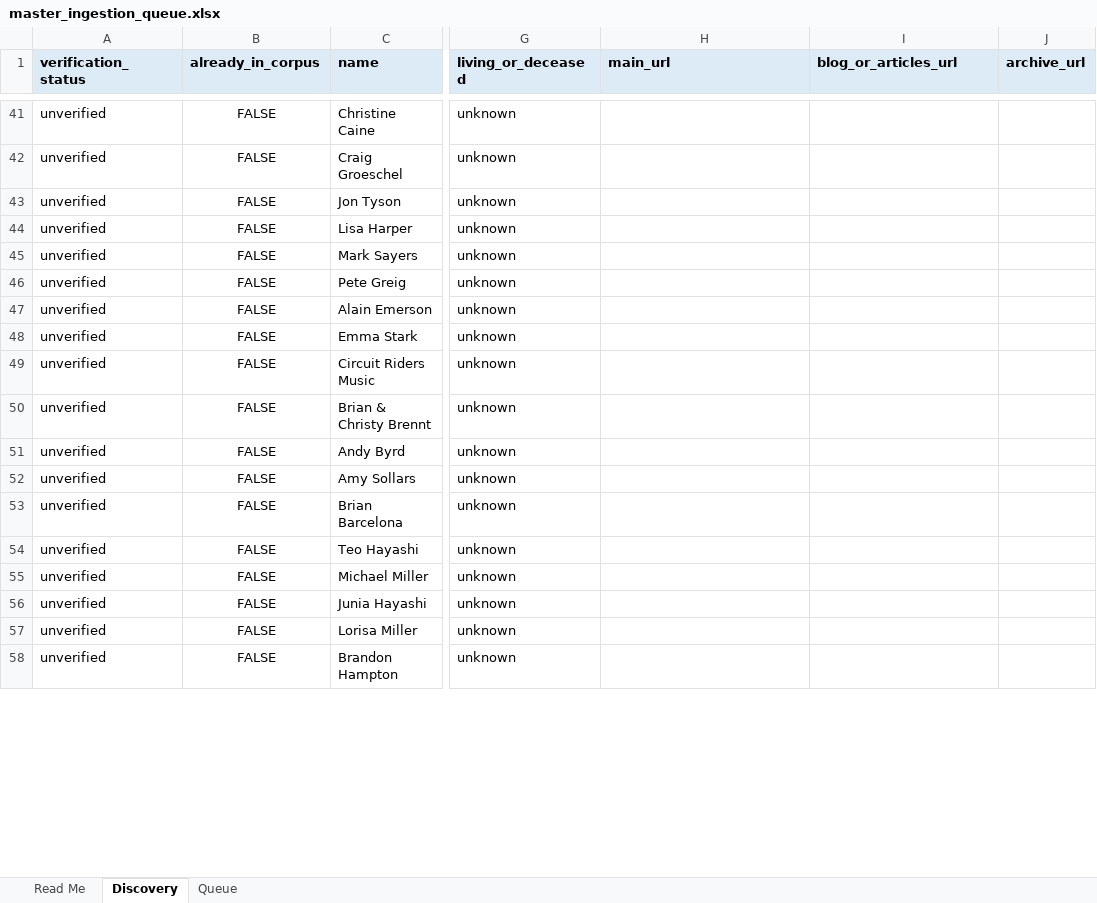
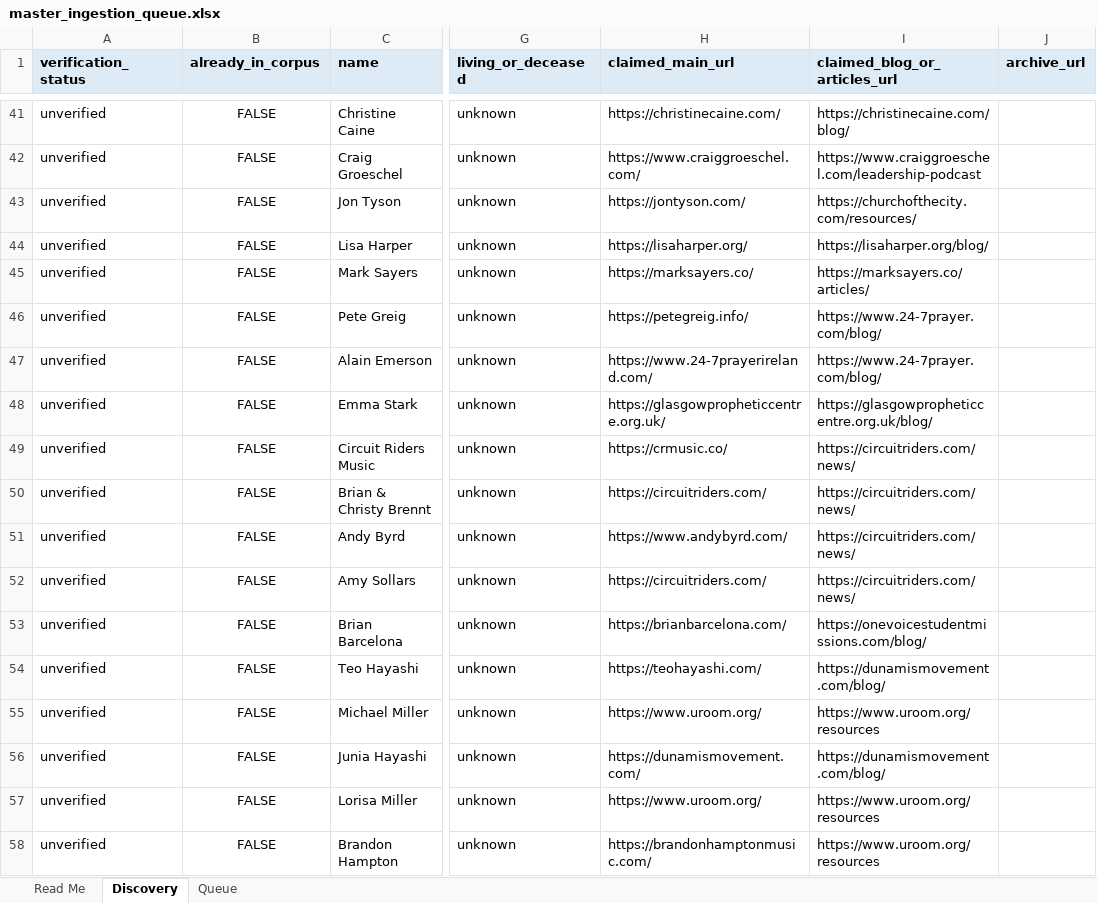
Before and after one commit to alxwhitley/new-wine, an Excel workbook: docs/ingestion/master_ingestion_queue.xlsx, sheet Discovery, drawn as a sheet; only a part is shown, gaps mark what is left out; values as stored, in another font and other column widths than the file's, no borders; the diff covers the shown part only; the diff names each change by its address in the sheet, - before the commit and + after, or states it on an @@ line.

```diff
--- a/docs/ingestion/master_ingestion_queue.xlsx (sheet Discovery)
+++ b/docs/ingestion/master_ingestion_queue.xlsx (sheet Discovery)
-H1: main_url
+H1: claimed_main_url
-I1: blog_or_articles_url
+I1: claimed_blog_or_articles_url
-H41 (claimed_main_url): (empty)
+H41 (claimed_main_url): https://christinecaine.com/
-I41 (claimed_blog_or_articles_url): (empty)
+I41 (claimed_blog_or_articles_url): https://christinecaine.com/blog/
-H42 (claimed_main_url): (empty)
+H42 (claimed_main_url): https://www.craiggroeschel.com/
-I42 (claimed_blog_or_articles_url): (empty)
+I42 (claimed_blog_or_articles_url): https://www.craiggroeschel.com/leadership-podcast
-H43 (claimed_main_url): (empty)
+H43 (claimed_main_url): https://jontyson.com/
-I43 (claimed_blog_or_articles_url): (empty)
+I43 (claimed_blog_or_articles_url): https://churchofthecity.com/resources/
-H44 (claimed_main_url): (empty)
+H44 (claimed_main_url): https://lisaharper.org/
-I44 (claimed_blog_or_articles_url): (empty)
+I44 (claimed_blog_or_articles_url): https://lisaharper.org/blog/
-H45 (claimed_main_url): (empty)
+H45 (claimed_main_url): https://marksayers.co/
-I45 (claimed_blog_or_articles_url): (empty)
+I45 (claimed_blog_or_articles_url): https://marksayers.co/articles/
-H46 (claimed_main_url): (empty)
+H46 (claimed_main_url): https://petegreig.info/
-I46:I47 (claimed_blog_or_articles_url): (empty)
+I46:I47 (claimed_blog_or_articles_url): https://www.24-7prayer.com/blog/
-H47 (claimed_main_url): (empty)
+H47 (claimed_main_url): https://www.24-7prayerireland.com/
-H48 (claimed_main_url): (empty)
+H48 (claimed_main_url): https://glasgowpropheticcentre.org.uk/
-I48 (claimed_blog_or_articles_url): (empty)
+I48 (claimed_blog_or_articles_url): https://glasgowpropheticcentre.org.uk/blog/
-H49 (claimed_main_url): (empty)
+H49 (claimed_main_url): https://crmusic.co/
-I49:I52 (claimed_blog_or_articles_url): (empty)
+I49:I52 (claimed_blog_or_articles_url): https://circuitriders.com/news/
-H50 (claimed_main_url): (empty)
+H50 (claimed_main_url): https://circuitriders.com/
-H51 (claimed_main_url): (empty)
+H51 (claimed_main_url): https://www.andybyrd.com/
-H52 (claimed_main_url): (empty)
+H52 (claimed_main_url): https://circuitriders.com/
-H53 (claimed_main_url): (empty)
+H53 (claimed_main_url): https://brianbarcelona.com/
-I53 (claimed_blog_or_articles_url): (empty)
+I53 (claimed_blog_or_articles_url): https://onevoicestudentmissions.com/blog/
-H54 (claimed_main_url): (empty)
+H54 (claimed_main_url): https://teohayashi.com/
-I54 (claimed_blog_or_articles_url): (empty)
+I54 (claimed_blog_or_articles_url): https://dunamismovement.com/blog/
-H55 (claimed_main_url): (empty)
+H55 (claimed_main_url): https://www.uroom.org/
-I55 (claimed_blog_or_articles_url): (empty)
+I55 (claimed_blog_or_articles_url): https://www.uroom.org/resources
-H56 (claimed_main_url): (empty)
+H56 (claimed_main_url): https://dunamismovement.com/
-I56 (claimed_blog_or_articles_url): (empty)
+I56 (claimed_blog_or_articles_url): https://dunamismovement.com/blog/
-H57 (claimed_main_url): (empty)
+H57 (claimed_main_url): https://www.uroom.org/
-I57:I58 (claimed_blog_or_articles_url): (empty)
+I57:I58 (claimed_blog_or_articles_url): https://www.uroom.org/resources
-H58 (claimed_main_url): (empty)
+H58 (claimed_main_url): https://brandonhamptonmusic.com/
```
Also changed, not shown: 184 edited cells elsewhere in this sheet, sheet Read Me, 1 other file.
